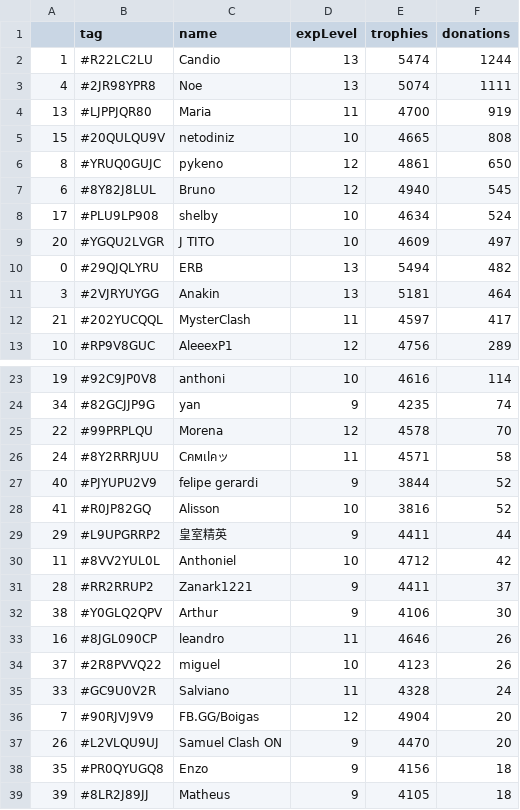
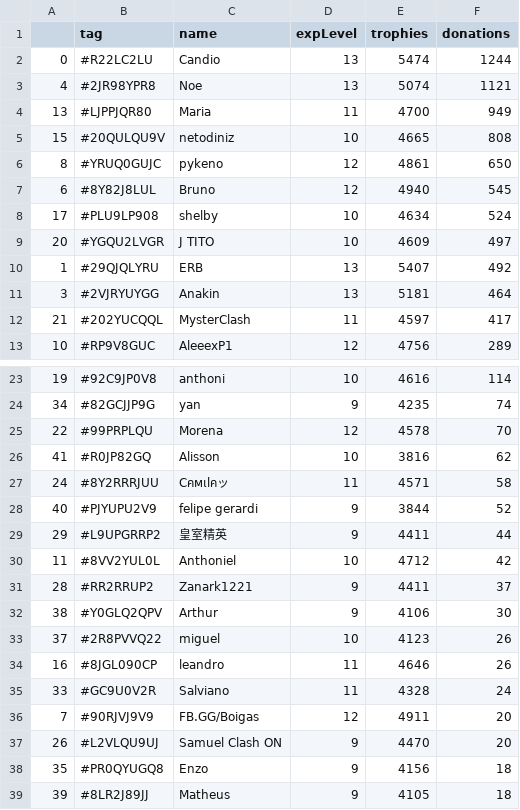
Before and after one commit to Brunopbb/APIClashRoyale, a CSV file: Members.csv, drawn as a sheet; only a part is shown, gaps mark what is left out; the diff covers the shown part only.

Commit message:
Atualização

```diff
--- a/Members.csv
+++ b/Members.csv
@@ -1,5 +1,5 @@
 ,tag,name,expLevel,trophies,donations
-1,#R22LC2LU,Candio,13,5474,1244
-4,#2JR98YPR8,Noe,13,5074,1111
-13,#LJPPJQR80,Maria,11,4700,919
+0,#R22LC2LU,Candio,13,5474,1244
+4,#2JR98YPR8,Noe,13,5074,1121
+13,#LJPPJQR80,Maria,11,4700,949
 15,#20QULQU9V,netodiniz,10,4665,808
@@ -9,3 +9,3 @@
 20,#YGQU2LVGR,J TITO,10,4609,497
-0,#29QJQLYRU,ERB,13,5494,482
+1,#29QJQLYRU,ERB,13,5407,492
 3,#2VJRYUYGG,Anakin,13,5181,464
@@ -25,5 +25,5 @@
 22,#99PRPLQU,Morena,12,4578,70
+41,#R0JP82GQ,Alisson,10,3816,62
 24,#8Y2RRRJUU,Cคмเlคッ,11,4571,58
 40,#PJYUPU2V9,felipe gerardi,9,3844,52
-41,#R0JP82GQ,Alisson,10,3816,52
 29,#L9UPGRRP2,皇室精英,9,4411,44
@@ -32,6 +32,6 @@
 38,#Y0GLQ2QPV,Arthur,9,4106,30
+37,#2R8PVVQ22,miguel,10,4123,26
 16,#8JGL090CP,leandro,11,4646,26
-37,#2R8PVVQ22,miguel,10,4123,26
 33,#GC9U0V2R,Salviano,11,4328,24
-7,#90RJVJ9V9,FB.GG/Boigas,12,4904,20
+7,#90RJVJ9V9,FB.GG/Boigas,12,4911,20
 26,#L2VLQU9UJ,Samuel Clash ON,9,4470,20
```
Also changed, not shown: 3 moved rows elsewhere in this file.
